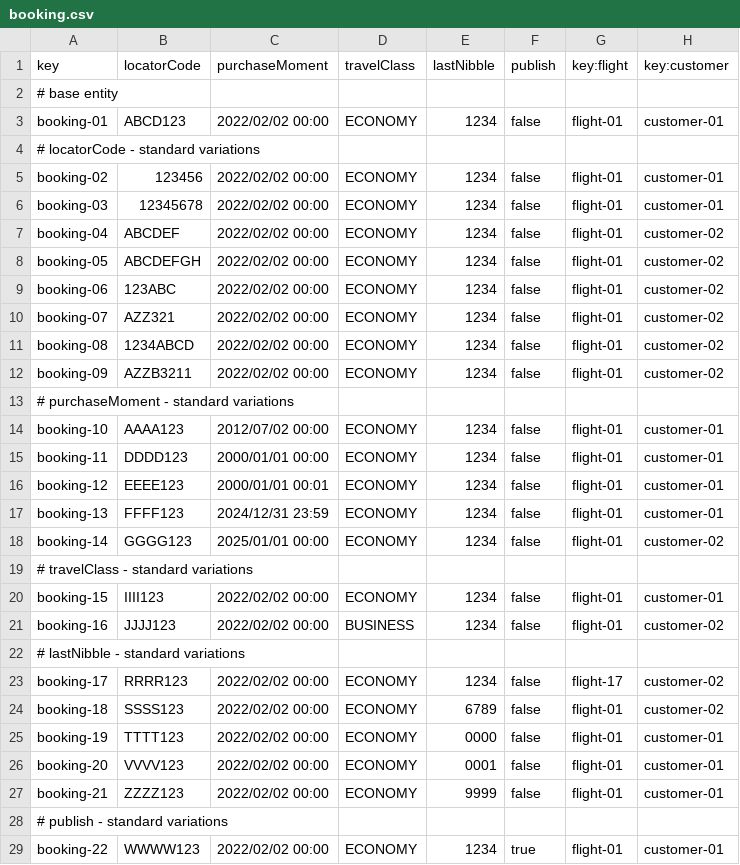
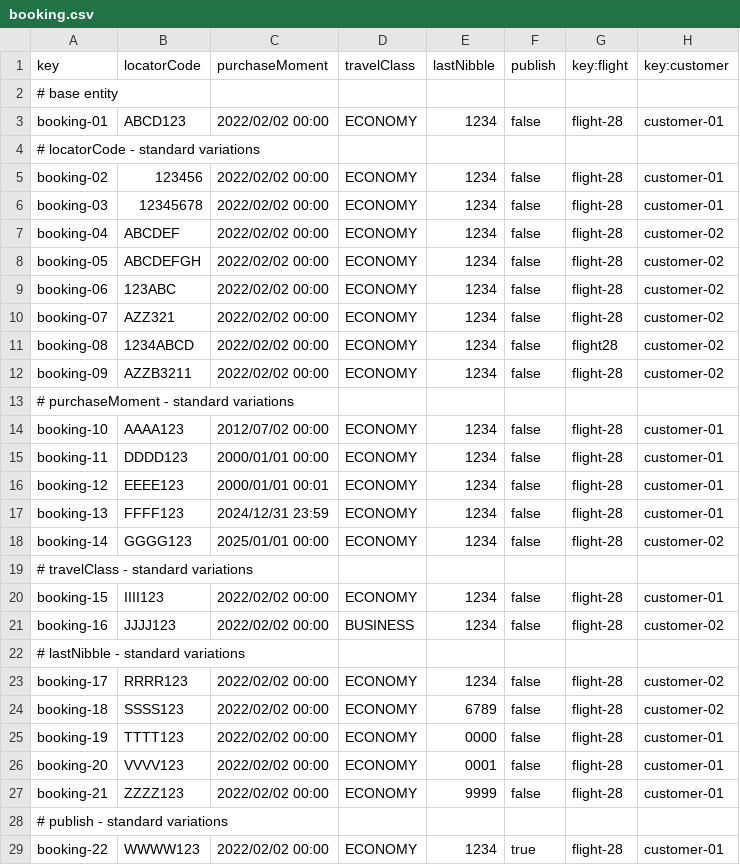
Before and after one commit to javsorbla/Acme-ANS-D03, a CSV file: src/main/resources/WEB-INF/data/sample/booking.csv, drawn as a sheet; only a part is shown; the diff covers the shown part only.

```diff
--- a/src/main/resources/WEB-INF/data/sample/booking.csv
+++ b/src/main/resources/WEB-INF/data/sample/booking.csv
@@ -2,28 +2,28 @@ key,locatorCode,purchaseMoment,travelClass,lastNibble,publish,key:flight,key:cus
 # base entity
-booking-01,"ABCD123",2022/02/02 00:00,ECONOMY,"1234",false,flight-01,customer-01
+booking-01,"ABCD123",2022/02/02 00:00,ECONOMY,"1234",false,flight-28,customer-01
 # locatorCode - standard variations
-booking-02,"123456",2022/02/02 00:00,ECONOMY,"1234",false,flight-01,customer-01
-booking-03,"12345678",2022/02/02 00:00,ECONOMY,"1234",false,flight-01,customer-01
-booking-04,"ABCDEF",2022/02/02 00:00,ECONOMY,"1234",false,flight-01,customer-02
-booking-05,"ABCDEFGH",2022/02/02 00:00,ECONOMY,"1234",false,flight-01,customer-02
-booking-06,"123ABC",2022/02/02 00:00,ECONOMY,"1234",false,flight-01,customer-02
-booking-07,"AZZ321",2022/02/02 00:00,ECONOMY,"1234",false,flight-01,customer-02
-booking-08,"1234ABCD",2022/02/02 00:00,ECONOMY,"1234",false,flight-01,customer-02
-booking-09,"AZZB3211",2022/02/02 00:00,ECONOMY,"1234",false,flight-01,customer-02
+booking-02,"123456",2022/02/02 00:00,ECONOMY,"1234",false,flight-28,customer-01
+booking-03,"12345678",2022/02/02 00:00,ECONOMY,"1234",false,flight-28,customer-01
+booking-04,"ABCDEF",2022/02/02 00:00,ECONOMY,"1234",false,flight-28,customer-02
+booking-05,"ABCDEFGH",2022/02/02 00:00,ECONOMY,"1234",false,flight-28,customer-02
+booking-06,"123ABC",2022/02/02 00:00,ECONOMY,"1234",false,flight-28,customer-02
+booking-07,"AZZ321",2022/02/02 00:00,ECONOMY,"1234",false,flight-28,customer-02
+booking-08,"1234ABCD",2022/02/02 00:00,ECONOMY,"1234",false,flight28,customer-02
+booking-09,"AZZB3211",2022/02/02 00:00,ECONOMY,"1234",false,flight-28,customer-02
 # purchaseMoment - standard variations
-booking-10,"AAAA123",2012/07/02 00:00,ECONOMY,"1234",false,flight-01,customer-01
-booking-11,"DDDD123",2000/01/01 00:00,ECONOMY,"1234",false,flight-01,customer-01
-booking-12,"EEEE123",2000/01/01 00:01,ECONOMY,"1234",false,flight-01,customer-01
-booking-13,"FFFF123",2024/12/31 23:59,ECONOMY,"1234",false,flight-01,customer-01
-booking-14,"GGGG123",2025/01/01 00:00,ECONOMY,"1234",false,flight-01,customer-02
+booking-10,"AAAA123",2012/07/02 00:00,ECONOMY,"1234",false,flight-28,customer-01
+booking-11,"DDDD123",2000/01/01 00:00,ECONOMY,"1234",false,flight-28,customer-01
+booking-12,"EEEE123",2000/01/01 00:01,ECONOMY,"1234",false,flight-28,customer-01
+booking-13,"FFFF123",2024/12/31 23:59,ECONOMY,"1234",false,flight-28,customer-01
+booking-14,"GGGG123",2025/01/01 00:00,ECONOMY,"1234",false,flight-28,customer-02
 # travelClass - standard variations
-booking-15,"IIII123",2022/02/02 00:00,ECONOMY,"1234",false,flight-01,customer-01
-booking-16,"JJJJ123",2022/02/02 00:00,BUSINESS,"1234",false,flight-01,customer-02
+booking-15,"IIII123",2022/02/02 00:00,ECONOMY,"1234",false,flight-28,customer-01
+booking-16,"JJJJ123",2022/02/02 00:00,BUSINESS,"1234",false,flight-28,customer-02
 # lastNibble - standard variations
-booking-17,"RRRR123",2022/02/02 00:00,ECONOMY,"1234",false,flight-17,customer-02
-booking-18,"SSSS123",2022/02/02 00:00,ECONOMY,"6789",false,flight-01,customer-02
-booking-19,"TTTT123",2022/02/02 00:00,ECONOMY,"0000",false,flight-01,customer-01
-booking-20,"VVVV123",2022/02/02 00:00,ECONOMY,"0001",false,flight-01,customer-01
-booking-21,"ZZZZ123",2022/02/02 00:00,ECONOMY,"9999",false,flight-01,customer-01
+booking-17,"RRRR123",2022/02/02 00:00,ECONOMY,"1234",false,flight-28,customer-02
+booking-18,"SSSS123",2022/02/02 00:00,ECONOMY,"6789",false,flight-28,customer-02
+booking-19,"TTTT123",2022/02/02 00:00,ECONOMY,"0000",false,flight-28,customer-01
+booking-20,"VVVV123",2022/02/02 00:00,ECONOMY,"0001",false,flight-28,customer-01
+booking-21,"ZZZZ123",2022/02/02 00:00,ECONOMY,"9999",false,flight-28,customer-01
 # publish - standard variations
-booking-22,"WWWW123",2022/02/02 00:00,ECONOMY,"1234",true,flight-01,customer-01
+booking-22,"WWWW123",2022/02/02 00:00,ECONOMY,"1234",true,flight-28,customer-01
```
Also changed, not shown: 1 edited cell elsewhere in this file, src/main/resources/WEB-INF/data/sample/bookingRecord.csv, src/main/resources/WEB-INF/data/sample/passenger.csv, 18 other files.
